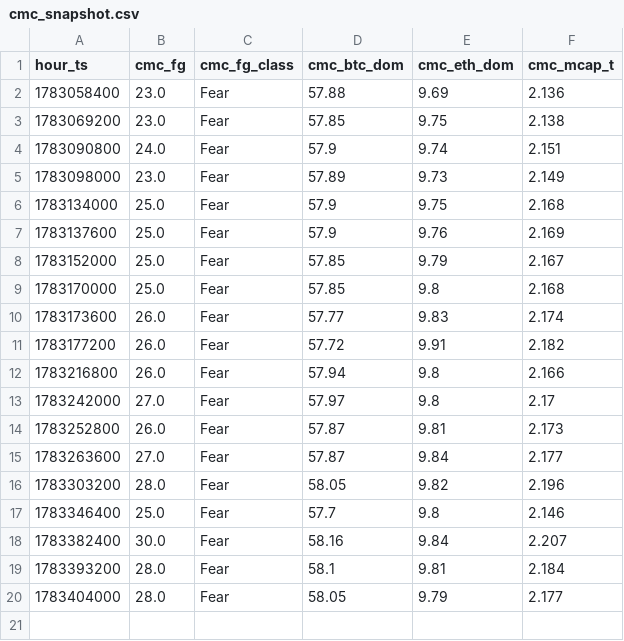
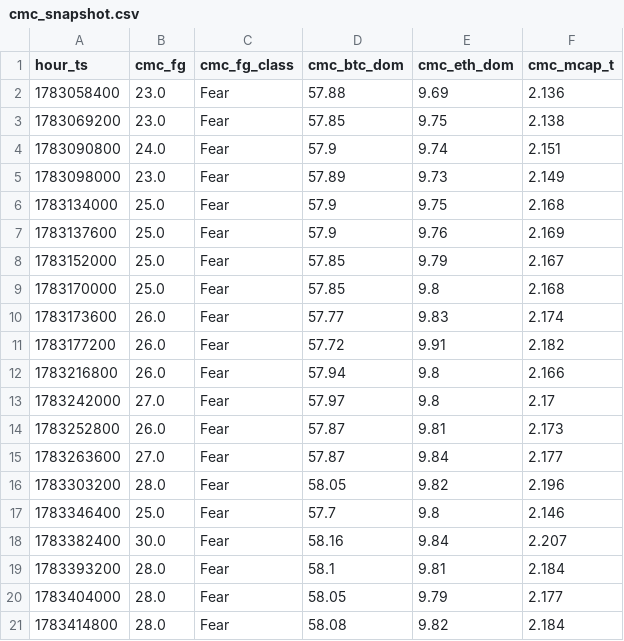
Before and after one commit to maghfurzakiy/btc-data, a CSV file: cache/cmc_snapshot.csv, drawn as a sheet; the diff names each change by its address in the sheet, - before the commit and + after, or states it on an @@ line.

```diff
--- a/cache/cmc_snapshot.csv
+++ b/cache/cmc_snapshot.csv
+row 21: 1783414800 | 28.0 | Fear | 58.08 | 9.82 | 2.184
```
Also changed, not shown: cache/oc_snapshot.csv, upnl_history.csv, 2 other files.
